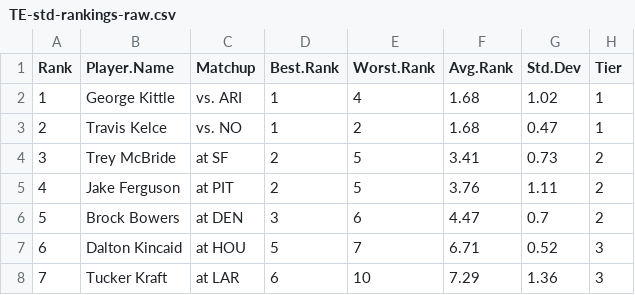
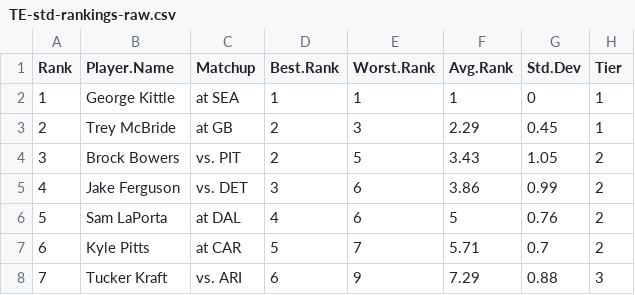
Before and after one commit to makoncline/fantasy-tiers, a CSV file: public/data/rankings/TE-std-rankings-raw.csv, drawn as a sheet; only a part is shown; the diff covers the shown part only.

```diff
--- a/public/data/rankings/TE-std-rankings-raw.csv
+++ b/public/data/rankings/TE-std-rankings-raw.csv
@@ -1,8 +1,8 @@
 "Rank","Player.Name","Matchup","Best.Rank","Worst.Rank","Avg.Rank","Std.Dev","Tier"
-1,"George Kittle","vs. ARI",1,4,1.68,1.02,"1"
-2,"Travis Kelce","vs. NO",1,2,1.68,0.47,"1"
-3,"Trey McBride","at SF",2,5,3.41,0.73,"2"
-4,"Jake Ferguson","at PIT",2,5,3.76,1.11,"2"
-5,"Brock Bowers","at DEN",3,6,4.47,0.7,"2"
-6,"Dalton Kincaid","at HOU",5,7,6.71,0.52,"3"
-7,"Tucker Kraft","at LAR",6,10,7.29,1.36,"3"
+1,"George Kittle","at SEA",1,1,1,0,"1"
+2,"Trey McBride","at GB",2,3,2.29,0.45,"1"
+3,"Brock Bowers","vs. PIT",2,5,3.43,1.05,"2"
+4,"Jake Ferguson","vs. DET",3,6,3.86,0.99,"2"
+5,"Sam LaPorta","at DAL",4,6,5,0.76,"2"
+6,"Kyle Pitts","at CAR",5,7,5.71,0.7,"2"
+7,"Tucker Kraft","vs. ARI",6,9,7.29,0.88,"3"
```
Also changed, not shown: 107 edited cells elsewhere in this file, public/data/rankings/FLEX-half-rankings-raw.csv, public/data/rankings/QB-std-rankings-raw.csv, 49 other files.
